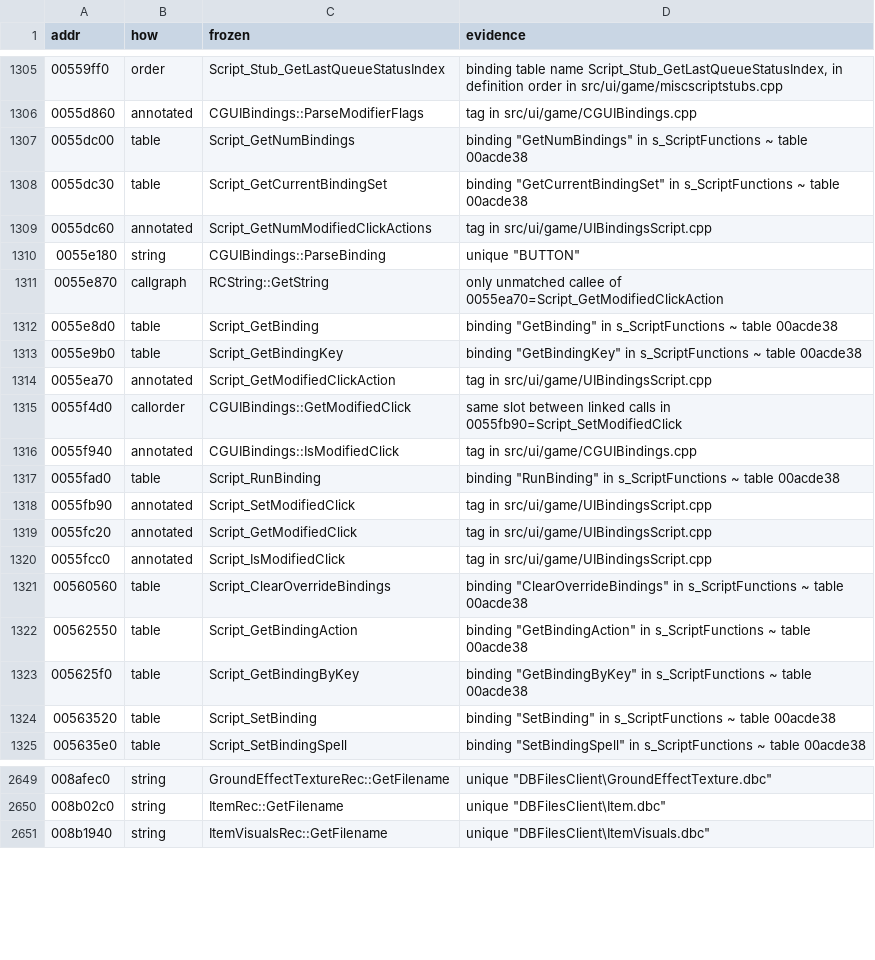
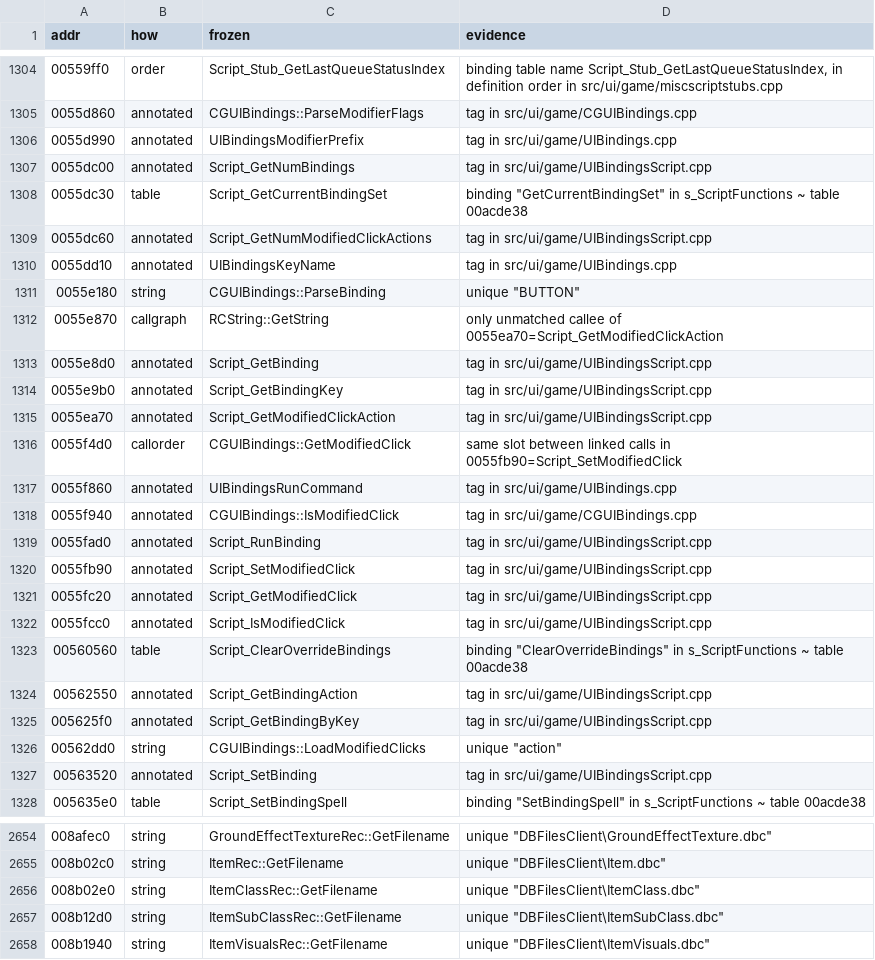
Before and after one commit to zeruth/FrozenClient, a TSV file: tools/recomp/data/matches.tsv, drawn as a sheet; only a part is shown, gaps mark what is left out; the diff covers the shown part only.

```diff
--- a/tools/recomp/data/matches.tsv
+++ b/tools/recomp/data/matches.tsv
@@ -1306,13 +1305,16 @@ addr	how	frozen	evidence
 0055d860	annotated	CGUIBindings::ParseModifierFlags	tag in src/ui/game/CGUIBindings.cpp
-0055dc00	table	Script_GetNumBindings	binding "GetNumBindings" in s_ScriptFunctions ~ table 00acde38
+0055d990	annotated	UIBindingsModifierPrefix	tag in src/ui/game/UIBindings.cpp
+0055dc00	annotated	Script_GetNumBindings	tag in src/ui/game/UIBindingsScript.cpp
 0055dc30	table	Script_GetCurrentBindingSet	binding "GetCurrentBindingSet" in s_ScriptFunctions ~ table 00acde38
 0055dc60	annotated	Script_GetNumModifiedClickActions	tag in src/ui/game/UIBindingsScript.cpp
+0055dd10	annotated	UIBindingsKeyName	tag in src/ui/game/UIBindings.cpp
 0055e180	string	CGUIBindings::ParseBinding	unique "BUTTON"
 0055e870	callgraph	RCString::GetString	only unmatched callee of 0055ea70=Script_GetModifiedClickAction
-0055e8d0	table	Script_GetBinding	binding "GetBinding" in s_ScriptFunctions ~ table 00acde38
-0055e9b0	table	Script_GetBindingKey	binding "GetBindingKey" in s_ScriptFunctions ~ table 00acde38
+0055e8d0	annotated	Script_GetBinding	tag in src/ui/game/UIBindingsScript.cpp
+0055e9b0	annotated	Script_GetBindingKey	tag in src/ui/game/UIBindingsScript.cpp
 0055ea70	annotated	Script_GetModifiedClickAction	tag in src/ui/game/UIBindingsScript.cpp
 0055f4d0	callorder	CGUIBindings::GetModifiedClick	same slot between linked calls in 0055fb90=Script_SetModifiedClick
+0055f860	annotated	UIBindingsRunCommand	tag in src/ui/game/UIBindings.cpp
 0055f940	annotated	CGUIBindings::IsModifiedClick	tag in src/ui/game/CGUIBindings.cpp
-0055fad0	table	Script_RunBinding	binding "RunBinding" in s_ScriptFunctions ~ table 00acde38
+0055fad0	annotated	Script_RunBinding	tag in src/ui/game/UIBindingsScript.cpp
 0055fb90	annotated	Script_SetModifiedClick	tag in src/ui/game/UIBindingsScript.cpp
@@ -1321,5 +1323,6 @@ addr	how	frozen	evidence
 00560560	table	Script_ClearOverrideBindings	binding "ClearOverrideBindings" in s_ScriptFunctions ~ table 00acde38
-00562550	table	Script_GetBindingAction	binding "GetBindingAction" in s_ScriptFunctions ~ table 00acde38
-005625f0	table	Script_GetBindingByKey	binding "GetBindingByKey" in s_ScriptFunctions ~ table 00acde38
-00563520	table	Script_SetBinding	binding "SetBinding" in s_ScriptFunctions ~ table 00acde38
+00562550	annotated	Script_GetBindingAction	tag in src/ui/game/UIBindingsScript.cpp
+005625f0	annotated	Script_GetBindingByKey	tag in src/ui/game/UIBindingsScript.cpp
+00562dd0	string	CGUIBindings::LoadModifiedClicks	unique "action"
+00563520	annotated	Script_SetBinding	tag in src/ui/game/UIBindingsScript.cpp
 005635e0	table	Script_SetBindingSpell	binding "SetBindingSpell" in s_ScriptFunctions ~ table 00acde38
@@ -2650,2 +2655,4 @@ addr	how	frozen	evidence
 008b02c0	string	ItemRec::GetFilename	unique "DBFilesClient\Item.dbc"
+008b02e0	string	ItemClassRec::GetFilename	unique "DBFilesClient\ItemClass.dbc"
+008b12d0	string	ItemSubClassRec::GetFilename	unique "DBFilesClient\ItemSubClass.dbc"
 008b1940	string	ItemVisualsRec::GetFilename	unique "DBFilesClient\ItemVisuals.dbc"
```
Also changed, not shown: 3 added rows, 2 removed rows and 60 edited cells elsewhere in this file, 6 other files.
